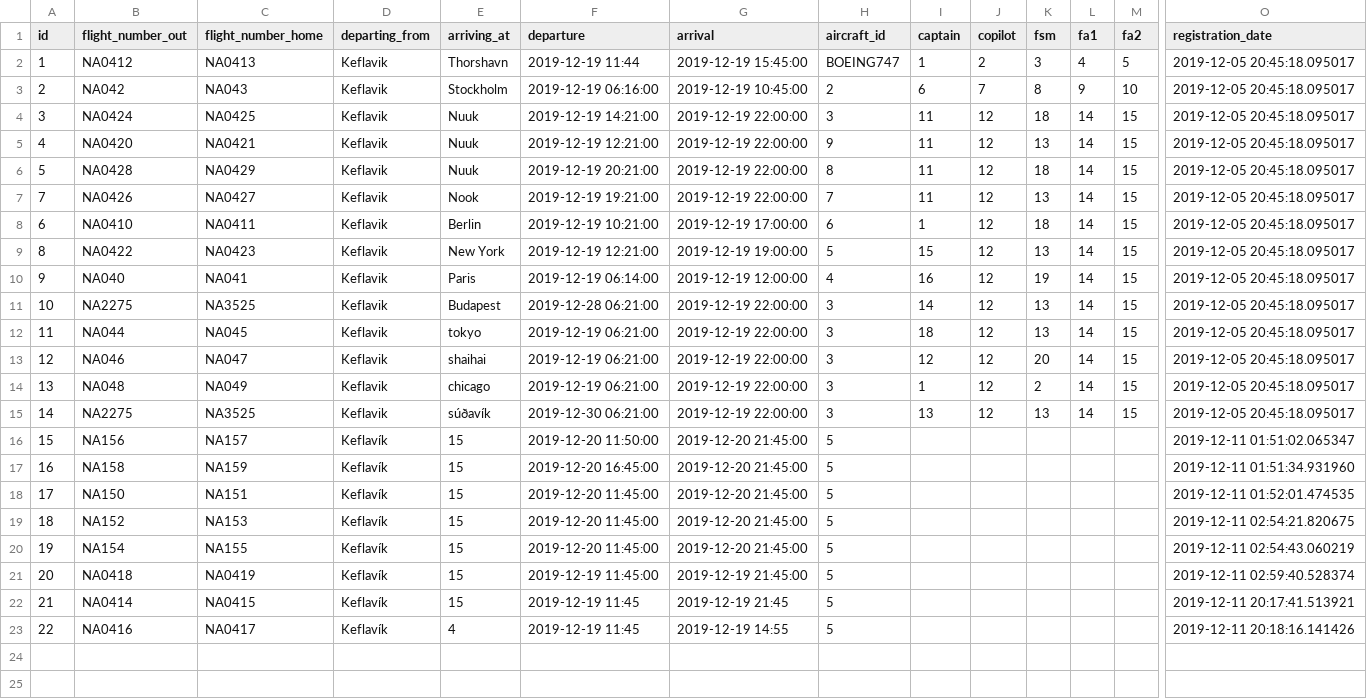
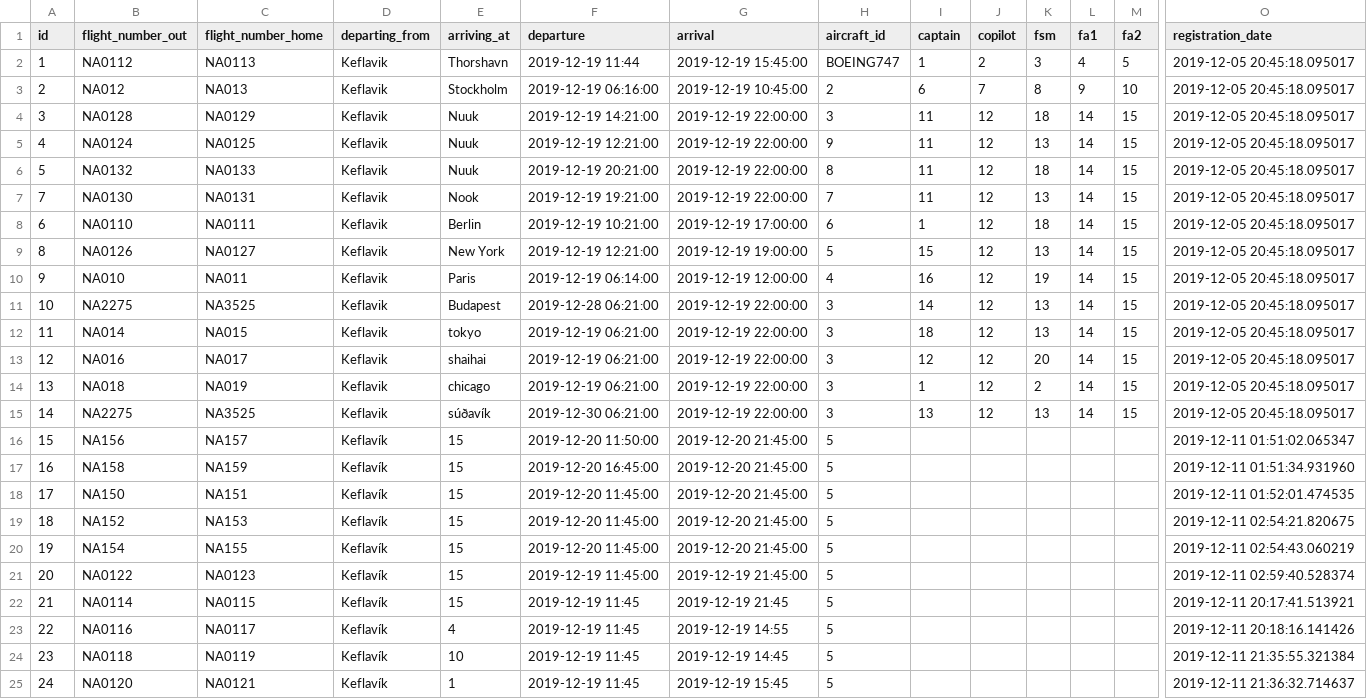
Before and after one commit to heidars19/3ja-vikna-verkefni, a CSV file: program_code/Data/Worktrips.csv, drawn as a sheet; only a part is shown, gaps mark what is left out; rows hold the shown columns only; the diff names each change by its address in the sheet, - before the commit and + after, or states it on an @@ line.

Commit message:
Worktrips

```diff
--- a/program_code/Data/Worktrips.csv
+++ b/program_code/Data/Worktrips.csv
-B2 (flight_number_out): NA0412
+B2 (flight_number_out): NA0112
-C2 (flight_number_home): NA0413
+C2 (flight_number_home): NA0113
-B3 (flight_number_out): NA042
+B3 (flight_number_out): NA012
-C3 (flight_number_home): NA043
+C3 (flight_number_home): NA013
-B4 (flight_number_out): NA0424
+B4 (flight_number_out): NA0128
-C4 (flight_number_home): NA0425
+C4 (flight_number_home): NA0129
-B5 (flight_number_out): NA0420
+B5 (flight_number_out): NA0124
-C5 (flight_number_home): NA0421
+C5 (flight_number_home): NA0125
-B6 (flight_number_out): NA0428
+B6 (flight_number_out): NA0132
-C6 (flight_number_home): NA0429
+C6 (flight_number_home): NA0133
-B7 (flight_number_out): NA0426
+B7 (flight_number_out): NA0130
-C7 (flight_number_home): NA0427
+C7 (flight_number_home): NA0131
-B8 (flight_number_out): NA0410
+B8 (flight_number_out): NA0110
-C8 (flight_number_home): NA0411
+C8 (flight_number_home): NA0111
-B9 (flight_number_out): NA0422
+B9 (flight_number_out): NA0126
-C9 (flight_number_home): NA0423
+C9 (flight_number_home): NA0127
-B10 (flight_number_out): NA040
+B10 (flight_number_out): NA010
-C10 (flight_number_home): NA041
+C10 (flight_number_home): NA011
-B12 (flight_number_out): NA044
+B12 (flight_number_out): NA014
-C12 (flight_number_home): NA045
+C12 (flight_number_home): NA015
-B13 (flight_number_out): NA046
+B13 (flight_number_out): NA016
-C13 (flight_number_home): NA047
+C13 (flight_number_home): NA017
-B14 (flight_number_out): NA048
+B14 (flight_number_out): NA018
-C14 (flight_number_home): NA049
+C14 (flight_number_home): NA019
-B21 (flight_number_out): NA0418
+B21 (flight_number_out): NA0122
-C21 (flight_number_home): NA0419
+C21 (flight_number_home): NA0123
-B22 (flight_number_out): NA0414
+B22 (flight_number_out): NA0114
-C22 (flight_number_home): NA0415
+C22 (flight_number_home): NA0115
-B23 (flight_number_out): NA0416
+B23 (flight_number_out): NA0116
-C23 (flight_number_home): NA0417
+C23 (flight_number_home): NA0117
+row 24: 23 | NA0118 | NA0119 | Keflavík | 10 | 2019-12-19 11:45 | 2019-12-19 14:45 | 5 |  |  |  |  |  | 2019-12-11 21:35:55.321384
+row 25: 24 | NA0120 | NA0121 | Keflavík | 1 | 2019-12-19 11:45 | 2019-12-19 15:45 | 5 |  |  |  |  |  | 2019-12-11 21:36:32.714637
```
Also changed, not shown: 3 other files.
